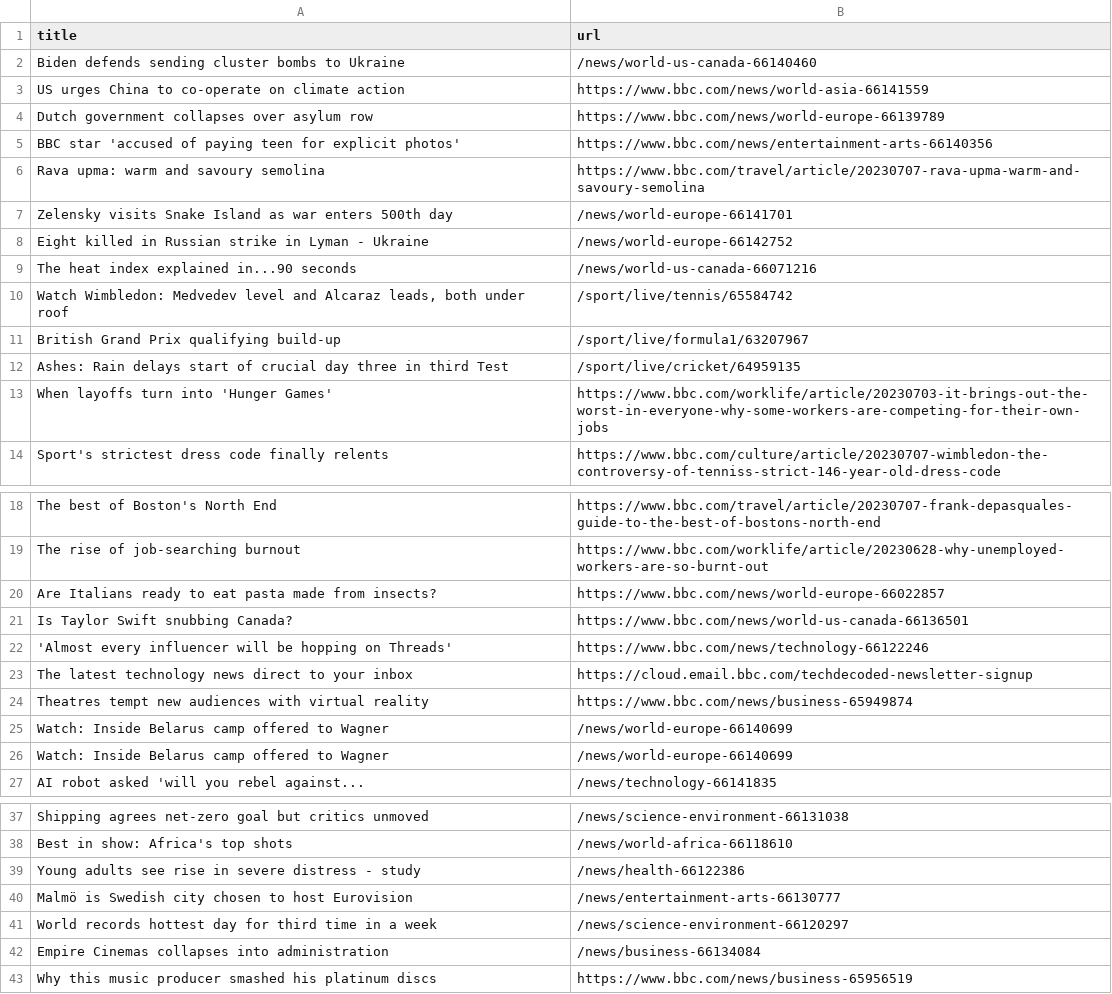
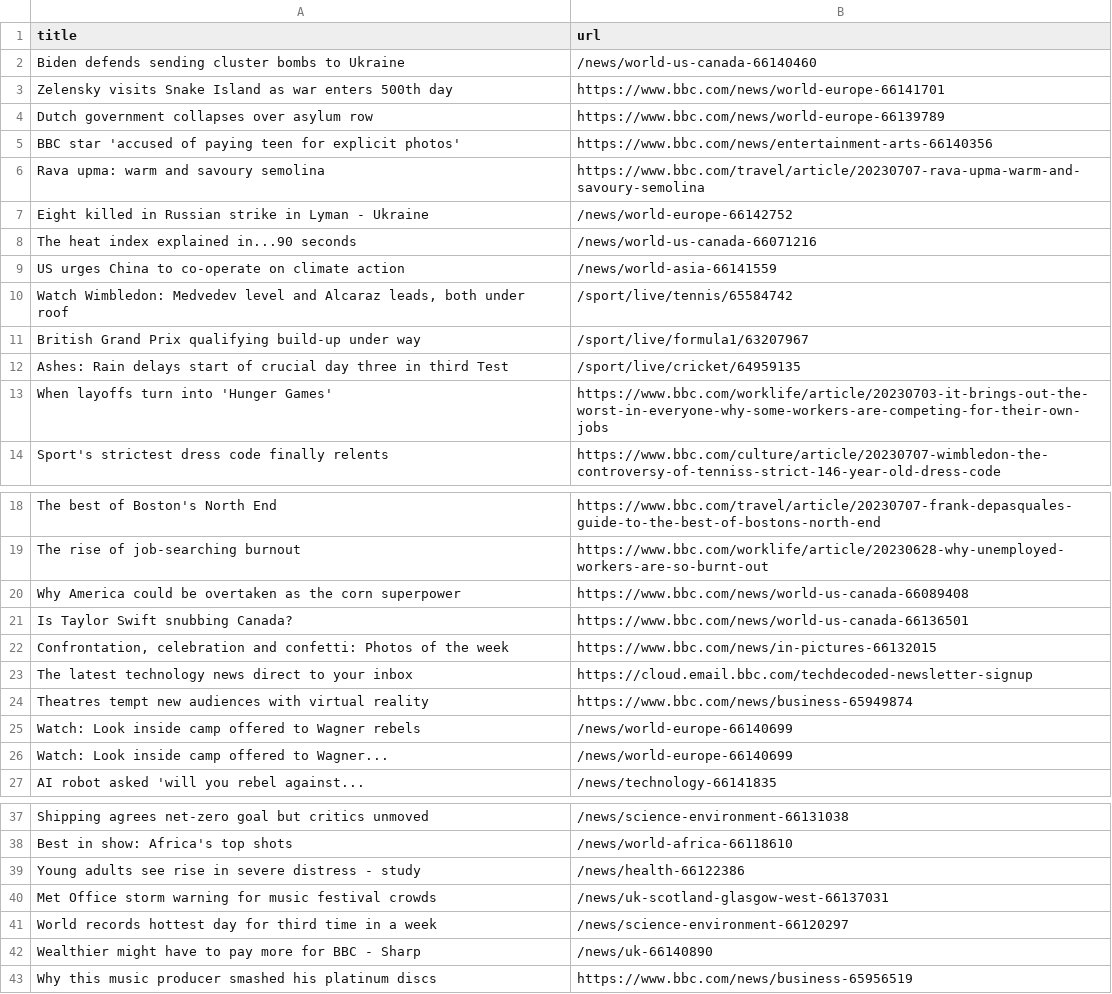
Before and after one commit to vlsachdev/automatic-scraper-bbc, a CSV file: bbc.csv, drawn as a sheet; only a part is shown, gaps mark what is left out.

```diff
--- a/bbc.csv
+++ b/bbc.csv
@@ -2,3 +2,3 @@ title,url
 Biden defends sending cluster bombs to Ukraine,/news/world-us-canada-66140460
-US urges China to co-operate on climate action,https://www.bbc.com/news/world-asia-66141559
+Zelensky visits Snake Island as war enters 500th day,https://www.bbc.com/news/world-europe-66141701
 Dutch government collapses over asylum row,https://www.bbc.com/news/world-europe-66139789
@@ -6,7 +6,7 @@ BBC star 'accused of paying teen for explicit photos',https://www.bbc.com/news/e
 Rava upma: warm and savoury semolina,https://www.bbc.com/travel/article/20230707-rava-upma-warm-and-savoury-semolina
-Zelensky visits Snake Island as war enters 500th day,/news/world-europe-66141701
 Eight killed in Russian strike in Lyman - Ukraine,/news/world-europe-66142752
 The heat index explained in...90 seconds,/news/world-us-canada-66071216
+US urges China to co-operate on climate action,/news/world-asia-66141559
 "Watch Wimbledon: Medvedev level and Alcaraz leads, both under roof",/sport/live/tennis/65584742
-British Grand Prix qualifying build-up,/sport/live/formula1/63207967
+British Grand Prix qualifying build-up under way,/sport/live/formula1/63207967
 Ashes: Rain delays start of crucial day three in third Test,/sport/live/cricket/64959135
@@ -19,9 +19,9 @@ The best of Boston's North End,https://www.bbc.com/travel/article/20230707-frank
 The rise of job-searching burnout,https://www.bbc.com/worklife/article/20230628-why-unemployed-workers-are-so-burnt-out
-Are Italians ready to eat pasta made from insects?,https://www.bbc.com/news/world-europe-66022857
+Why America could be overtaken as the corn superpower,https://www.bbc.com/news/world-us-canada-66089408
 Is Taylor Swift snubbing Canada?,https://www.bbc.com/news/world-us-canada-66136501
-'Almost every influencer will be hopping on Threads',https://www.bbc.com/news/technology-66122246
+"Confrontation, celebration and confetti: Photos of the week",https://www.bbc.com/news/in-pictures-66132015
 The latest technology news direct to your inbox,https://cloud.email.bbc.com/techdecoded-newsletter-signup
 Theatres tempt new audiences with virtual reality,https://www.bbc.com/news/business-65949874
-Watch: Inside Belarus camp offered to Wagner,/news/world-europe-66140699
-Watch: Inside Belarus camp offered to Wagner,/news/world-europe-66140699
+Watch: Look inside camp offered to Wagner rebels,/news/world-europe-66140699
+Watch: Look inside camp offered to Wagner...,/news/world-europe-66140699
 AI robot asked 'will you rebel against...,/news/technology-66141835
@@ -39,5 +39,5 @@ Best in show: Africa's top shots,/news/world-africa-66118610
 Young adults see rise in severe distress - study,/news/health-66122386
-Malmö is Swedish city chosen to host Eurovision,/news/entertainment-arts-66130777
+Met Office storm warning for music festival crowds,/news/uk-scotland-glasgow-west-66137031
 World records hottest day for third time in a week,/news/science-environment-66120297
-Empire Cinemas collapses into administration,/news/business-66134084
+Wealthier might have to pay more for BBC - Sharp,/news/uk-66140890
 Why this music producer smashed his platinum discs,https://www.bbc.com/news/business-65956519
```
